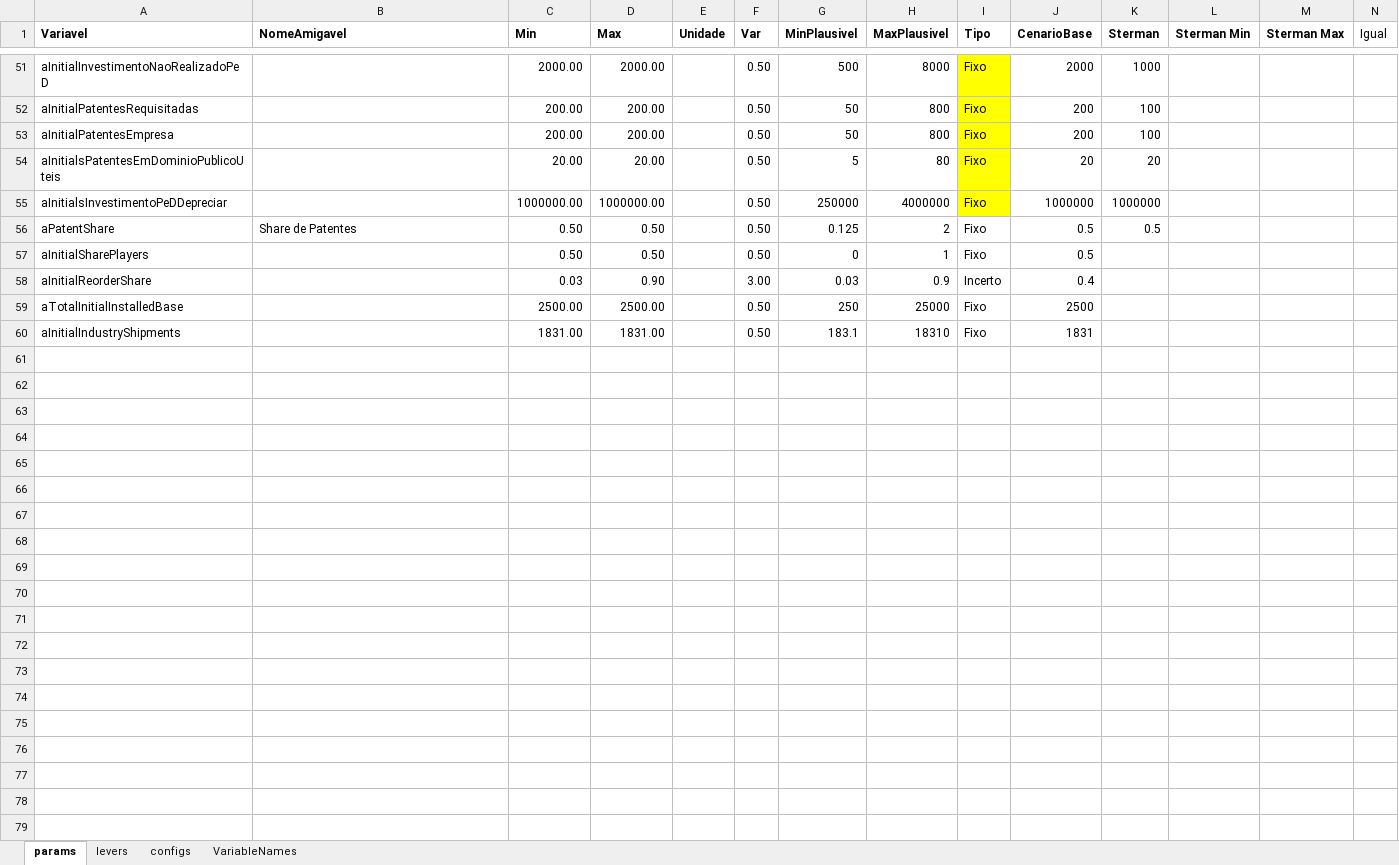
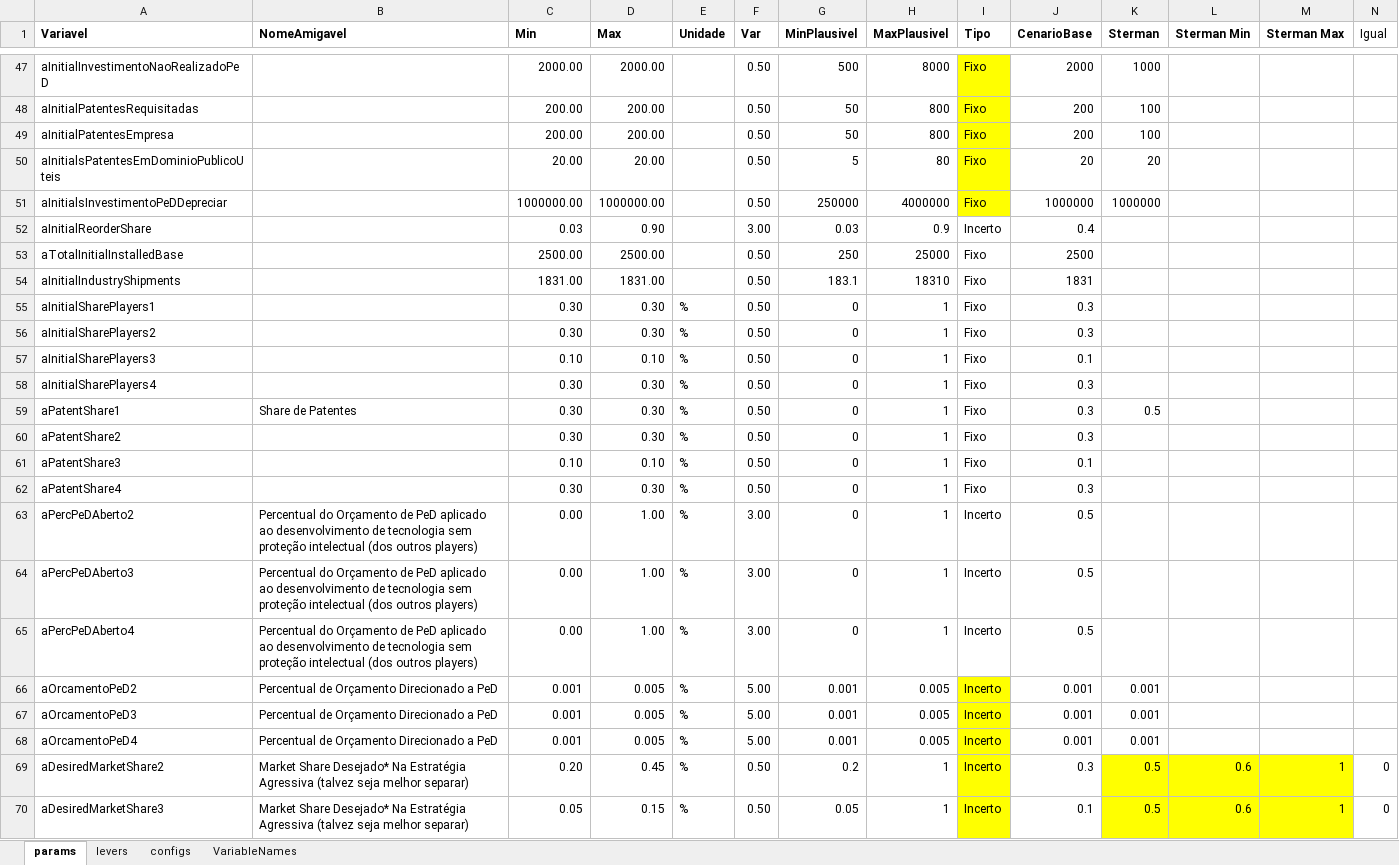
Before and after one commit to pedroliman/ms-rdm-dissertation, an Excel workbook: models/dissertation-model/modelo-R/calibracao/params_calibracao_com_estrategia.xlsx, sheet params, drawn as a sheet; only a part is shown, gaps mark what is left out; values as stored, in another font and other column widths than the file's, no borders; removed rows and columns are numbered as before the commit, all else as after; the diff covers the shown part only; the diff names each change by its address in the sheet, - before the commit and + after, or states it on an @@ line.

Commit message:
ampliando estratégias

```diff
--- a/models/dissertation-model/modelo-R/calibracao/params_calibracao_com_estrategia.xlsx (sheet params)
+++ b/models/dissertation-model/modelo-R/calibracao/params_calibracao_com_estrategia.xlsx (sheet params)
-row 56: aPatentShare | Share de Patentes | 0.50 | 0.50 |  | 0.50 | 0.125 | 2 | Fixo | 0.5 | 0.5
-row 57: aInitialSharePlayers |  | 0.50 | 0.50 |  | 0.50 | 0 | 1 | Fixo | 0.5
+row 55: aInitialSharePlayers1 |  | 0.30 | 0.30 | % | 0.50 | 0 | 1 | Fixo | 0.3
+row 56: aInitialSharePlayers2 |  | 0.30 | 0.30 | % | 0.50 | 0 | 1 | Fixo | 0.3
+row 57: aInitialSharePlayers3 |  | 0.10 | 0.10 | % | 0.50 | 0 | 1 | Fixo | 0.1
+row 58: aInitialSharePlayers4 |  | 0.30 | 0.30 | % | 0.50 | 0 | 1 | Fixo | 0.3
+row 59: aPatentShare1 | Share de Patentes | 0.30 | 0.30 | % | 0.50 | 0 | 1 | Fixo | 0.3 | 0.5
+row 60: aPatentShare2 |  | 0.30 | 0.30 | % | 0.50 | 0 | 1 | Fixo | 0.3
+row 61: aPatentShare3 |  | 0.10 | 0.10 | % | 0.50 | 0 | 1 | Fixo | 0.1
+row 62: aPatentShare4 |  | 0.30 | 0.30 | % | 0.50 | 0 | 1 | Fixo | 0.3
+row 63: aPercPeDAberto2 | Percentual do Orçamento de PeD aplicado ao desenvolvimento de tecnologia sem proteção intelectual (dos outros players) | 0.00 | 1.00 | % | 3.00 | 0 | 1 | Incerto | 0.5
+row 64: aPercPeDAberto3 | Percentual do Orçamento de PeD aplicado ao desenvolvimento de tecnologia sem proteção intelectual (dos outros players) | 0.00 | 1.00 | % | 3.00 | 0 | 1 | Incerto | 0.5
+row 65: aPercPeDAberto4 | Percentual do Orçamento de PeD aplicado ao desenvolvimento de tecnologia sem proteção intelectual (dos outros players) | 0.00 | 1.00 | % | 3.00 | 0 | 1 | Incerto | 0.5
+row 66: aOrcamentoPeD2 | Percentual de Orçamento Direcionado a PeD | 0.001 | 0.005 | % | 5.00 | 0.001 | 0.005 | Incerto | 0.001 | 0.001
+row 67: aOrcamentoPeD3 | Percentual de Orçamento Direcionado a PeD | 0.001 | 0.005 | % | 5.00 | 0.001 | 0.005 | Incerto | 0.001 | 0.001
+row 68: aOrcamentoPeD4 | Percentual de Orçamento Direcionado a PeD | 0.001 | 0.005 | % | 5.00 | 0.001 | 0.005 | Incerto | 0.001 | 0.001
+row 69: aDesiredMarketShare2 | Market Share Desejado* Na Estratégia Agressiva (talvez seja melhor separar) | 0.20 | 0.45 | % | 0.50 | 0.2 | 1 | Incerto | 0.3 | 0.5 | 0.6 | 1 | 0
+row 70: aDesiredMarketShare3 | Market Share Desejado* Na Estratégia Agressiva (talvez seja melhor separar) | 0.05 | 0.15 | % | 0.50 | 0.05 | 1 | Incerto | 0.1 | 0.5 | 0.6 | 1 | 0
```
Also changed, not shown: 8 added rows and 4 removed rows elsewhere in this sheet, sheet levers, formulas that keep their value, 3 other files.
